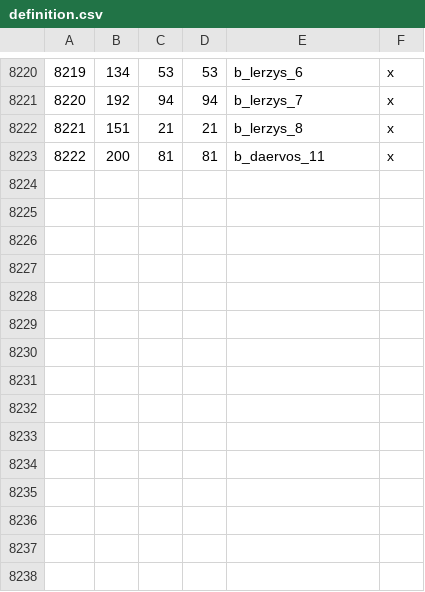
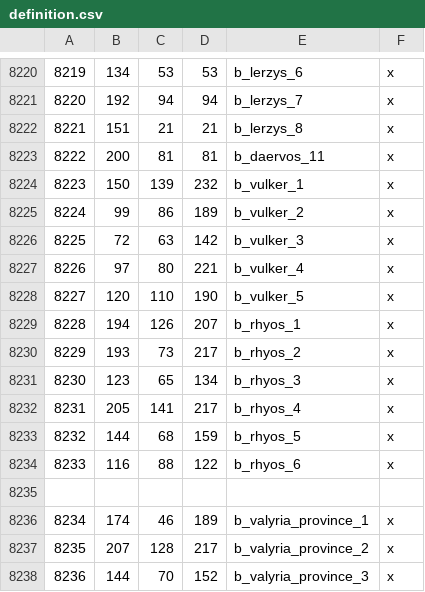
Before and after one commit to Legacy-Of-Valyria-Dev-Team/legacy-of-valyria, a CSV file: map_data/definition.csv, drawn as a sheet; only a part is shown, gaps mark what is left out.

```diff
--- a/map_data/definition.csv
+++ b/map_data/definition.csv
@@ -8223 +8223,16 @@
 8222;200;81;81;b_daervos_11;x
+8223;150;139;232;b_vulker_1;x
+8224;99;86;189;b_vulker_2;x
+8225;72;63;142;b_vulker_3;x
+8226;97;80;221;b_vulker_4;x
+8227;120;110;190;b_vulker_5;x
+8228;194;126;207;b_rhyos_1;x
+8229;193;73;217;b_rhyos_2;x
+8230;123;65;134;b_rhyos_3;x
+8231;205;141;217;b_rhyos_4;x
+8232;144;68;159;b_rhyos_5;x
+8233;116;88;122;b_rhyos_6;x
+
+8234;174;46;189;b_valyria_province_1;x
+8235;207;128;217;b_valyria_province_2;x
+8236;144;70;152;b_valyria_province_3;x
```
Also changed, not shown: 8 other files.
